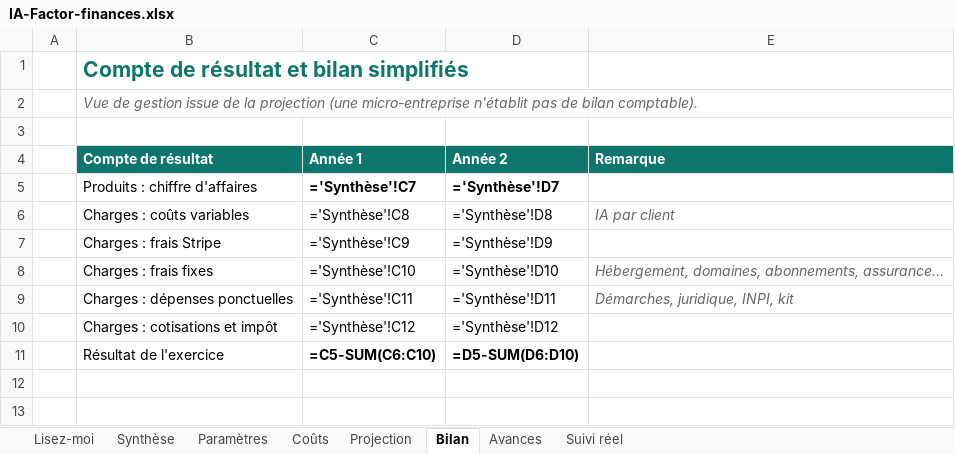
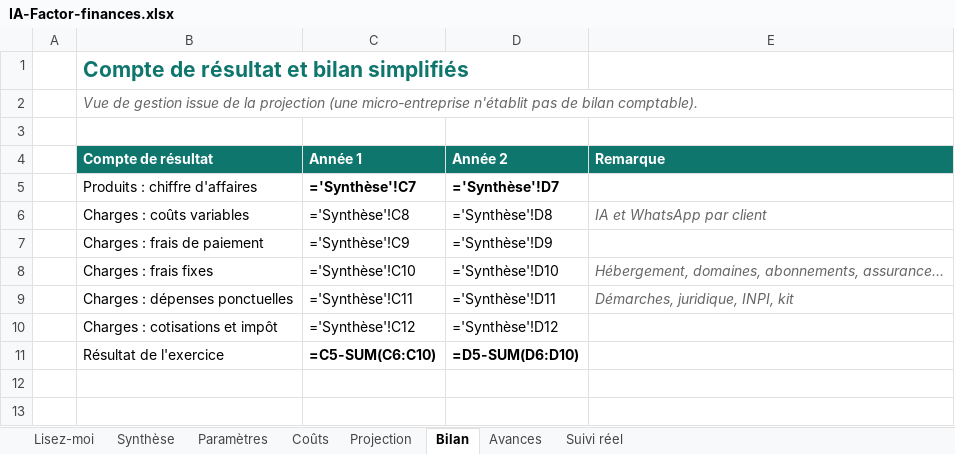
Before and after one commit to daoudadansopro/ia-factor-admin, an Excel workbook: finances/IA-Factor-finances.xlsx, sheet Bilan, drawn as a sheet; only a part is shown; values as stored, in another font and other column widths than the file's, no borders; formulas without a stored value are shown as written; the diff names each change by its address in the sheet, - before the commit and + after, or states it on an @@ line.

Commit message:
Finances: WhatsApp cost from Dec 2026, customers pay by bank transfer, ai-team.fr amount

```diff
--- a/finances/IA-Factor-finances.xlsx (sheet Bilan)
+++ b/finances/IA-Factor-finances.xlsx (sheet Bilan)
-E6 (Remarque): IA par client
+E6 (Remarque): IA et WhatsApp par client
-B7 (Compte de résultat): Charges : frais Stripe
+B7 (Compte de résultat): Charges : frais de paiement
```
Also changed, not shown: sheet Projection, sheet Paramètres, sheet Coûts, sheet Synthèse, sheet Avances, 1 other file.
